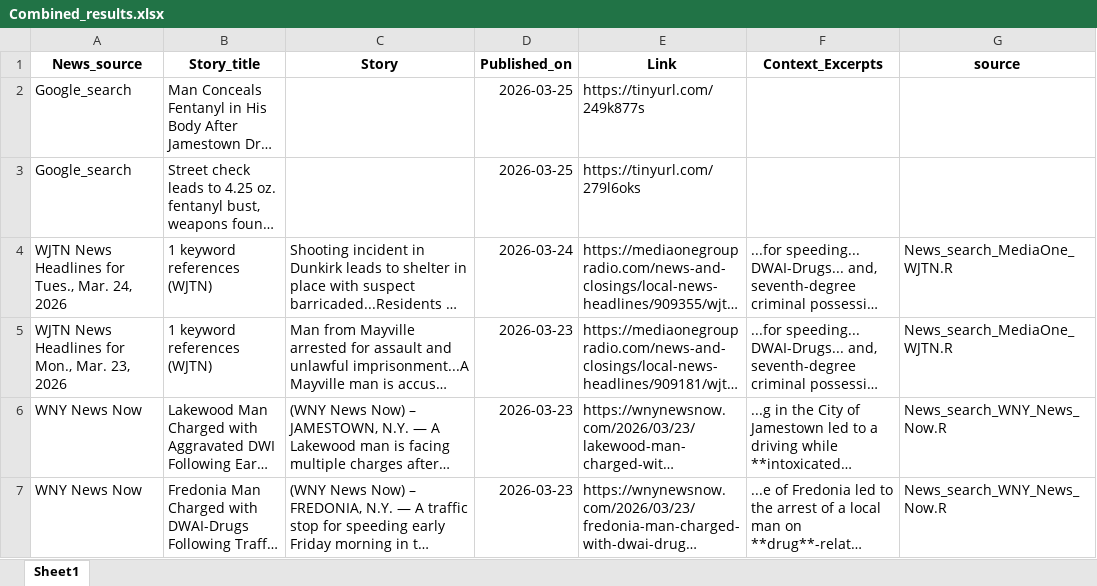
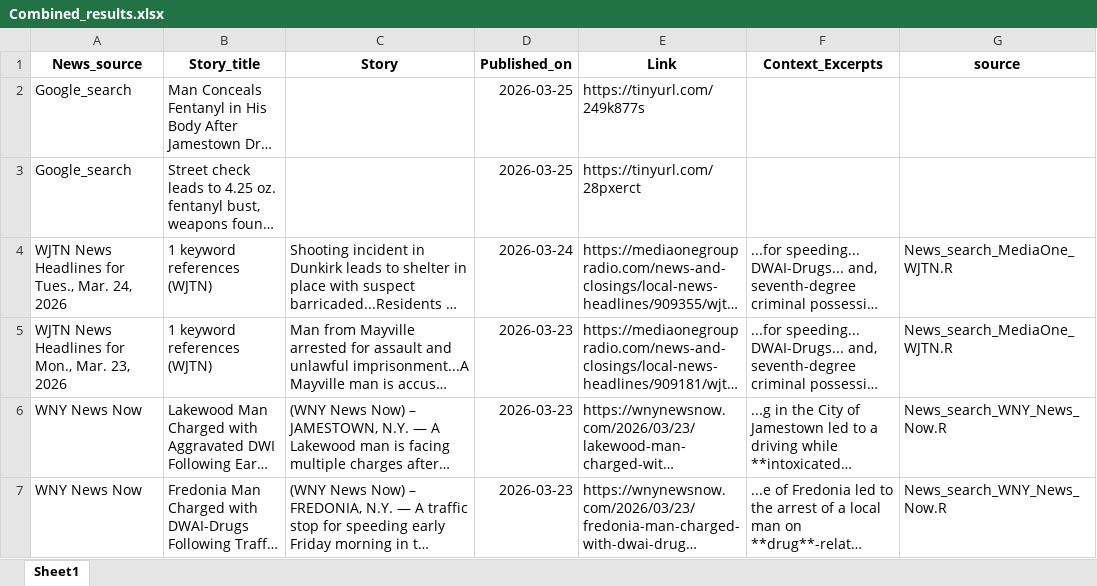
Before and after one commit to twentyandchange/CHQ_Report_W-Tba4YQG, an Excel workbook: Combined_results.xlsx, sheet Sheet1, drawn as a sheet; only a part is shown; long unchanged cells end in …; values as stored, in another font and other column widths than the file's, no borders; the diff covers the shown part only; the diff names each change by its address in the sheet, - before the commit and + after, or states it on an @@ line.

```diff
--- a/Combined_results.xlsx (sheet Sheet1)
+++ b/Combined_results.xlsx (sheet Sheet1)
-E3 (Link): https://tinyurl.com/279l6oks
+E3 (Link): https://tinyurl.com/28pxerct
```
Also changed, not shown: 4 removed rows elsewhere in this sheet, 9 other files.
